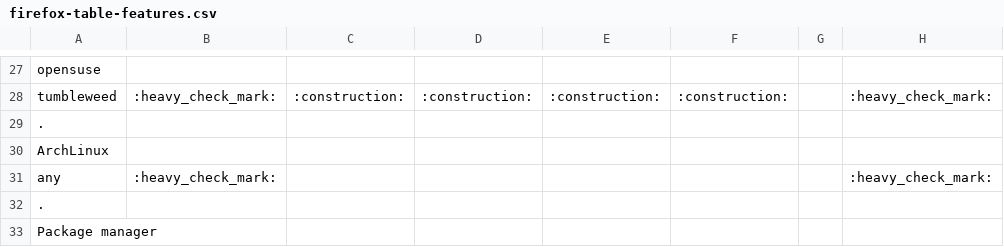
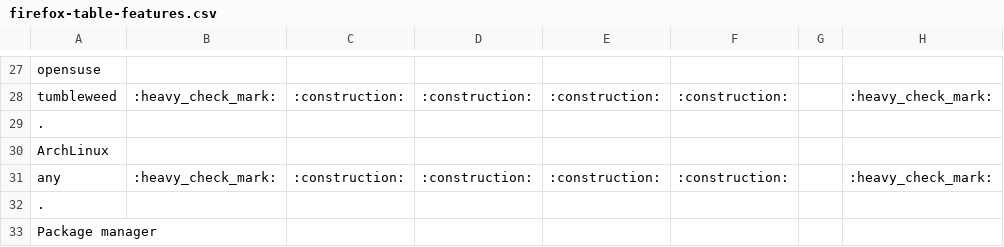
Before and after one commit to don-rumata/ansible-role-install-firefox, a CSV file: meta/firefox-table-features.csv, drawn as a sheet; only a part is shown, gaps mark what is left out; the diff names each change by its address in the sheet, - before the commit and + after, or states it on an @@ line.

```diff
--- a/meta/firefox-table-features.csv
+++ b/meta/firefox-table-features.csv
-C31: (empty)
+C31: :construction:
-D31: (empty)
+D31: :construction:
-E31: (empty)
+E31: :construction:
-F31: (empty)
+F31: :construction:
```
Also changed, not shown: 1 other file.
